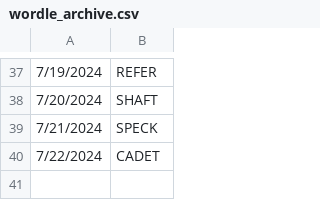
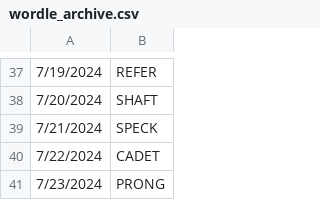
Before and after one commit to deda-72/WORDLE-archive, a CSV file: wordle_archive.csv, drawn as a sheet; only a part is shown, gaps mark what is left out; the diff names each change by its address in the sheet, - before the commit and + after, or states it on an @@ line.

Commit message:
Update wordle_archive.csv

```diff
--- a/wordle_archive.csv
+++ b/wordle_archive.csv
+row 41: 7/23/2024 | PRONG
```
